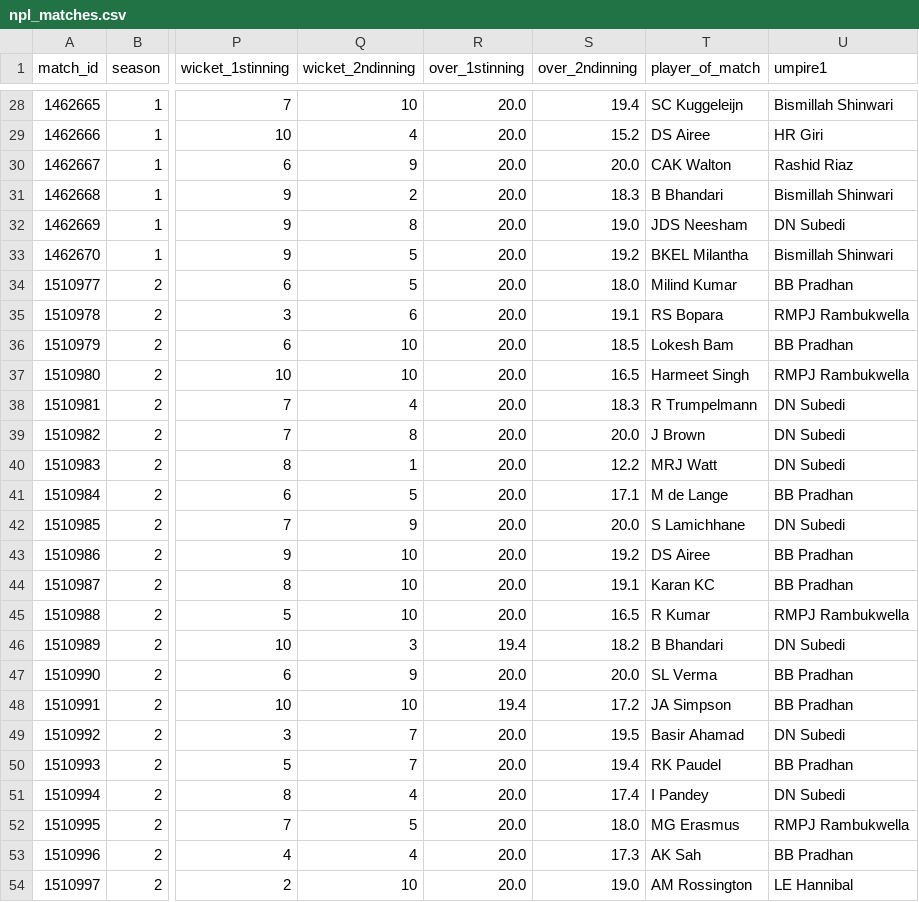
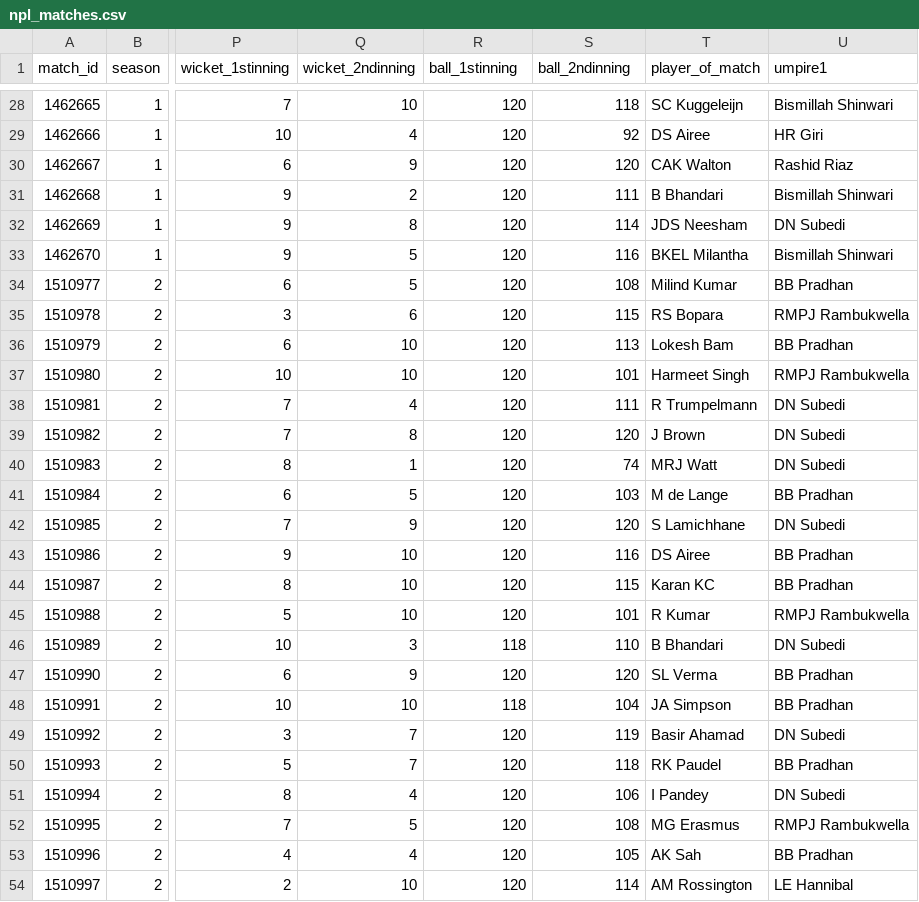
Before and after one commit to prajwaldahal/Npl-data-analysis, a CSV file: data-csv/npl_matches.csv, drawn as a sheet; only a part is shown, gaps mark what is left out; the diff covers the shown part only; the diff names each change by its address in the sheet, - before the commit and + after, or states it on an @@ line.

```diff
--- a/data-csv/npl_matches.csv
+++ b/data-csv/npl_matches.csv
-R1: over_1stinning
+R1: ball_1stinning
-S1: over_2ndinning
+S1: ball_2ndinning
-R28:R45 (ball_1stinning): 20.0
+R28:R45 (ball_1stinning): 120
-S28 (ball_2ndinning): 19.4
+S28 (ball_2ndinning): 118
-S29 (ball_2ndinning): 15.2
+S29 (ball_2ndinning): 92
-S30 (ball_2ndinning): 20.0
+S30 (ball_2ndinning): 120
-S31 (ball_2ndinning): 18.3
+S31 (ball_2ndinning): 111
-S32 (ball_2ndinning): 19.0
+S32 (ball_2ndinning): 114
-S33 (ball_2ndinning): 19.2
+S33 (ball_2ndinning): 116
-S34 (ball_2ndinning): 18.0
+S34 (ball_2ndinning): 108
-S35 (ball_2ndinning): 19.1
+S35 (ball_2ndinning): 115
-S36 (ball_2ndinning): 18.5
+S36 (ball_2ndinning): 113
-S37 (ball_2ndinning): 16.5
+S37 (ball_2ndinning): 101
-S38 (ball_2ndinning): 18.3
+S38 (ball_2ndinning): 111
-S39 (ball_2ndinning): 20.0
+S39 (ball_2ndinning): 120
-S40 (ball_2ndinning): 12.2
+S40 (ball_2ndinning): 74
-S41 (ball_2ndinning): 17.1
+S41 (ball_2ndinning): 103
-S42 (ball_2ndinning): 20.0
+S42 (ball_2ndinning): 120
-S43 (ball_2ndinning): 19.2
+S43 (ball_2ndinning): 116
-S44 (ball_2ndinning): 19.1
+S44 (ball_2ndinning): 115
-S45 (ball_2ndinning): 16.5
+S45 (ball_2ndinning): 101
-R46 (ball_1stinning): 19.4
+R46 (ball_1stinning): 118
-S46 (ball_2ndinning): 18.2
+S46 (ball_2ndinning): 110
-R47 (ball_1stinning): 20.0
+R47 (ball_1stinning): 120
-S47 (ball_2ndinning): 20.0
+S47 (ball_2ndinning): 120
-R48 (ball_1stinning): 19.4
+R48 (ball_1stinning): 118
-S48 (ball_2ndinning): 17.2
+S48 (ball_2ndinning): 104
-R49:R54 (ball_1stinning): 20.0
+R49:R54 (ball_1stinning): 120
-S49 (ball_2ndinning): 19.5
+S49 (ball_2ndinning): 119
-S50 (ball_2ndinning): 19.4
+S50 (ball_2ndinning): 118
-S51 (ball_2ndinning): 17.4
+S51 (ball_2ndinning): 106
-S52 (ball_2ndinning): 18.0
+S52 (ball_2ndinning): 108
-S53 (ball_2ndinning): 17.3
+S53 (ball_2ndinning): 105
-S54 (ball_2ndinning): 19.0
+S54 (ball_2ndinning): 114
```
Also changed, not shown: 74 edited cells elsewhere in this file, 1 other file.
